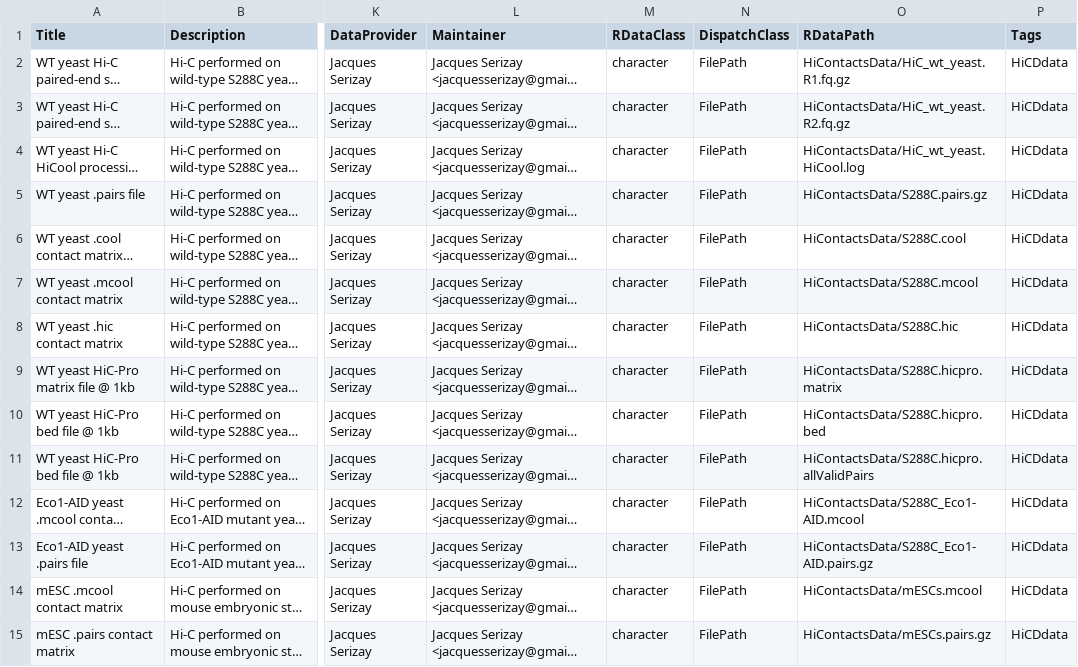
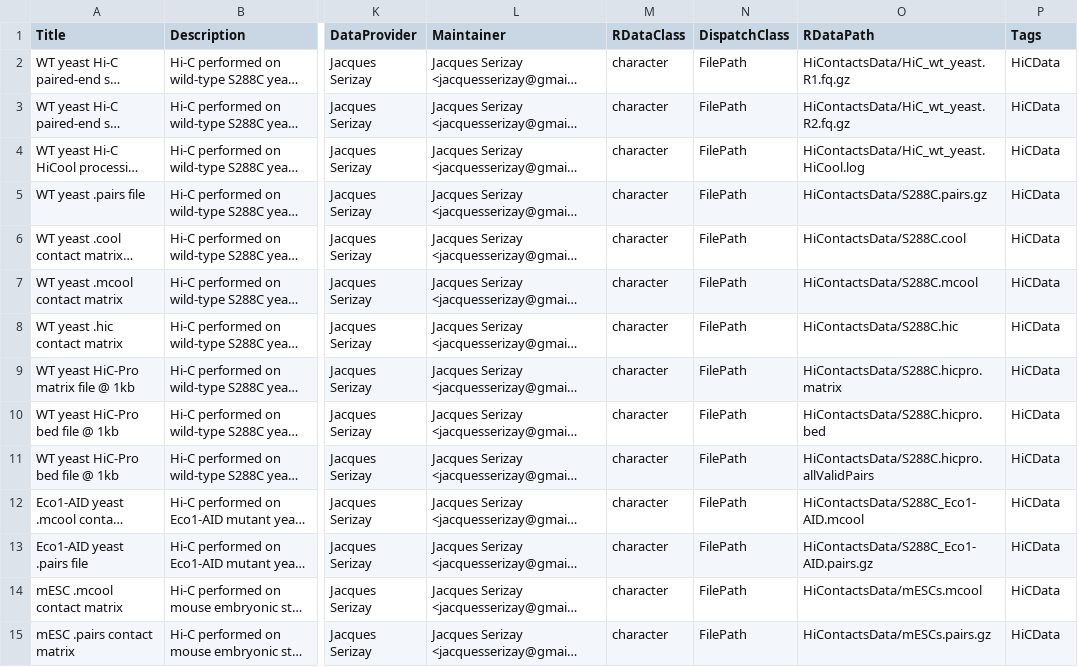
Before and after one commit to js2264/HiContactsData, a CSV file: inst/extdata/metadata.csv, drawn as a sheet; only a part is shown, gaps mark what is left out; long unchanged cells end in …; the diff names each change by its address in the sheet, - before the commit and + after, or states it on an @@ line.

```diff
--- a/inst/extdata/metadata.csv
+++ b/inst/extdata/metadata.csv
-P2:P15 (Tags): HiCDdata
+P2:P15 (Tags): HiCData
```
Also changed, not shown: 4 other files.
